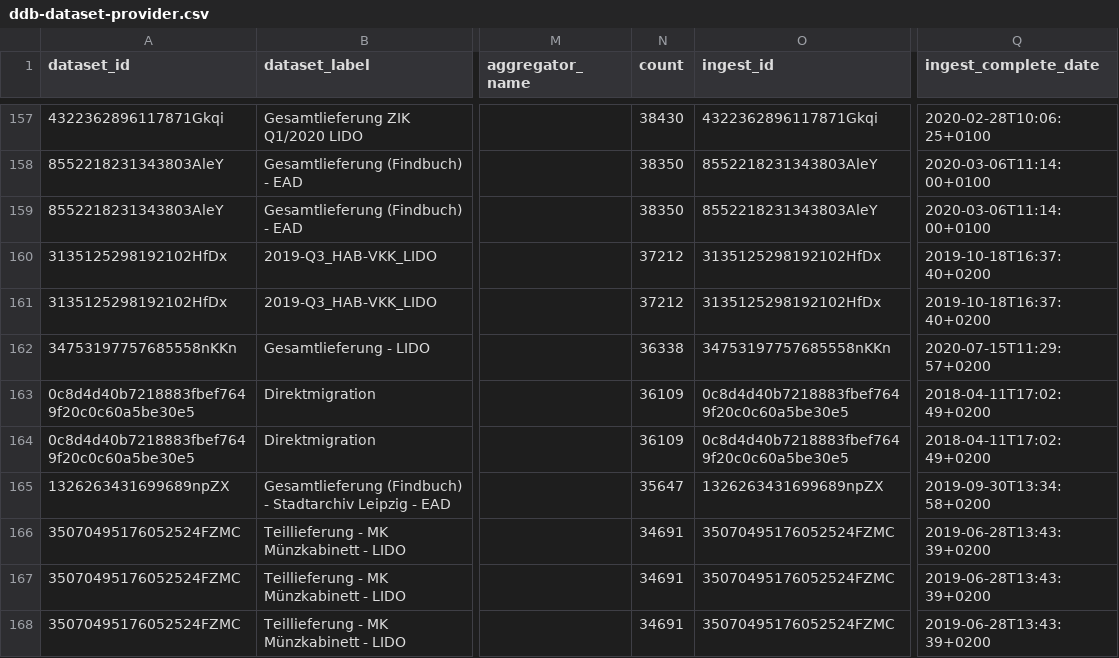
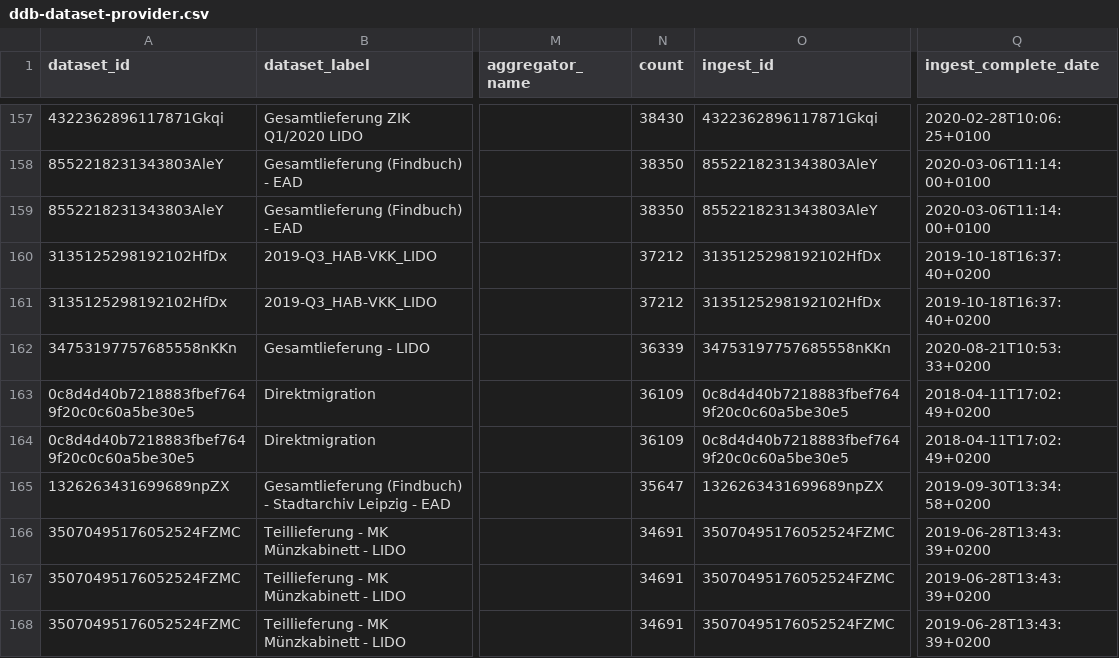
Before and after one commit to Deutsche-Digitale-Bibliothek/ddblabs-ddbtools-statistic, a CSV file: ddb-dataset-provider.csv, drawn as a sheet; only a part is shown, gaps mark what is left out; the diff covers the shown part only; the diff names each change by its address in the sheet, - before the commit and + after, or states it on an @@ line.

```diff
--- a/ddb-dataset-provider.csv
+++ b/ddb-dataset-provider.csv
-N162 (count): 36338
+N162 (count): 36339
-Q162 (ingest_complete_date): 2020-07-15T11:29:57+0200
+Q162 (ingest_complete_date): 2020-08-21T10:53:33+0200
```
Also changed, not shown: 3 added rows and 4 edited cells elsewhere in this file.
